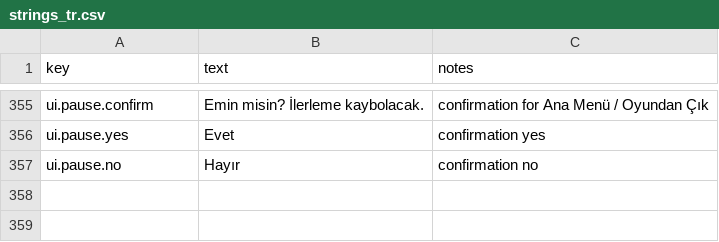
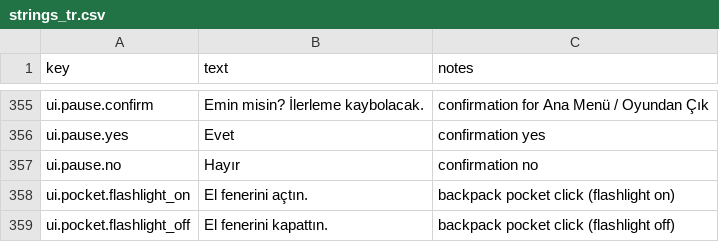
Before and after one commit to qerK0/61Seconds, a CSV file: Assets/_Game/Content/Text/strings_tr.csv, drawn as a sheet; only a part is shown, gaps mark what is left out; the diff names each change by its address in the sheet, - before the commit and + after, or states it on an @@ line.

```diff
--- a/Assets/_Game/Content/Text/strings_tr.csv
+++ b/Assets/_Game/Content/Text/strings_tr.csv
+row 358: ui.pocket.flashlight_on | El fenerini açtın. | backpack pocket click (flashlight on)
+row 359: ui.pocket.flashlight_off | El fenerini kapattın. | backpack pocket click (flashlight off)
```
Also changed, not shown: 32 other files.
